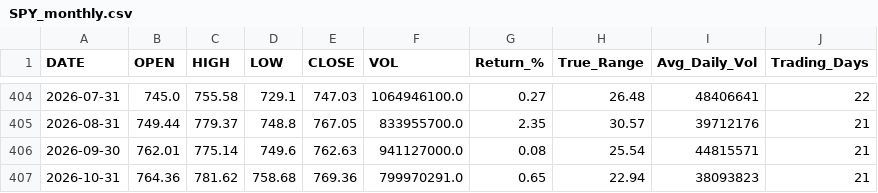
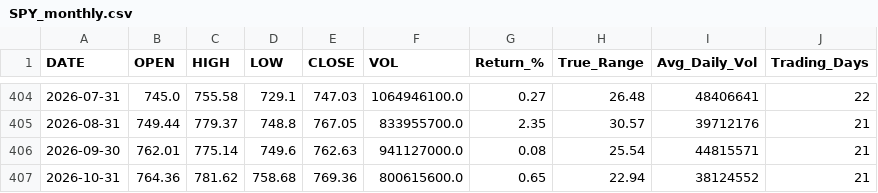
Before and after one commit to timkosuge/SPY-TRACKER-V3, a CSV file: data/SPY_monthly.csv, drawn as a sheet; only a part is shown, gaps mark what is left out.

```diff
--- a/data/SPY_monthly.csv
+++ b/data/SPY_monthly.csv
@@ -406,2 +406,2 @@ DATE,OPEN,HIGH,LOW,CLOSE,VOL,Return_%,True_Range,Avg_Daily_Vol,Trading_Days
 2026-09-30,762.01,775.14,749.6,762.63,941127000.0,0.08,25.54,44815571,21
-2026-10-31,764.36,781.62,758.68,769.36,799970291.0,0.65,22.94,38093823,21
+2026-10-31,764.36,781.62,758.68,769.36,800615600.0,0.65,22.94,38124552,21
```
Also changed, not shown: data/SPY_weekly.csv, data/SPY_yearly.csv, 21 other files.
